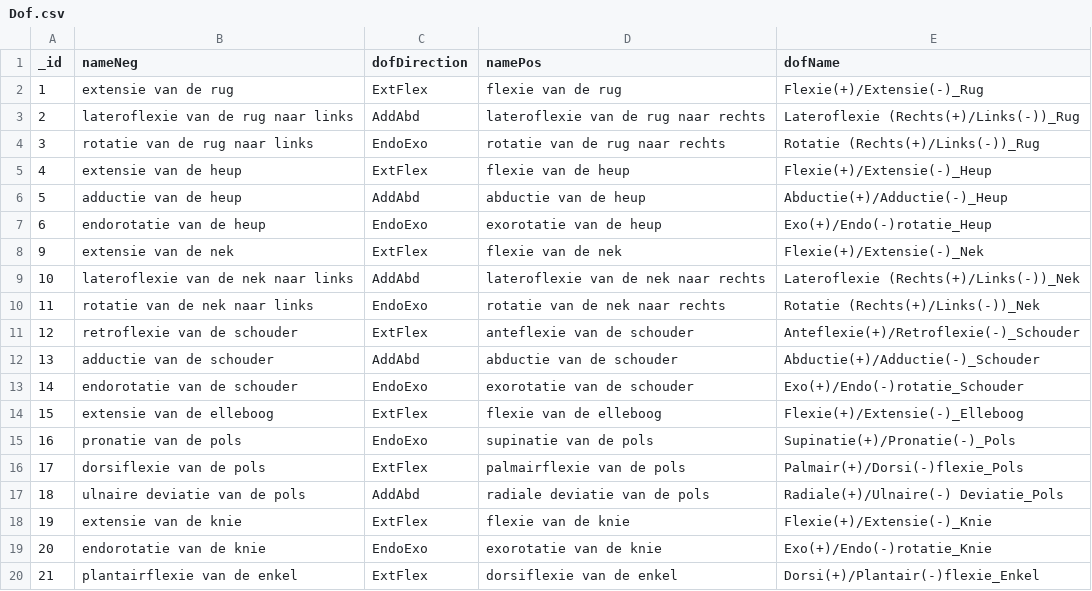
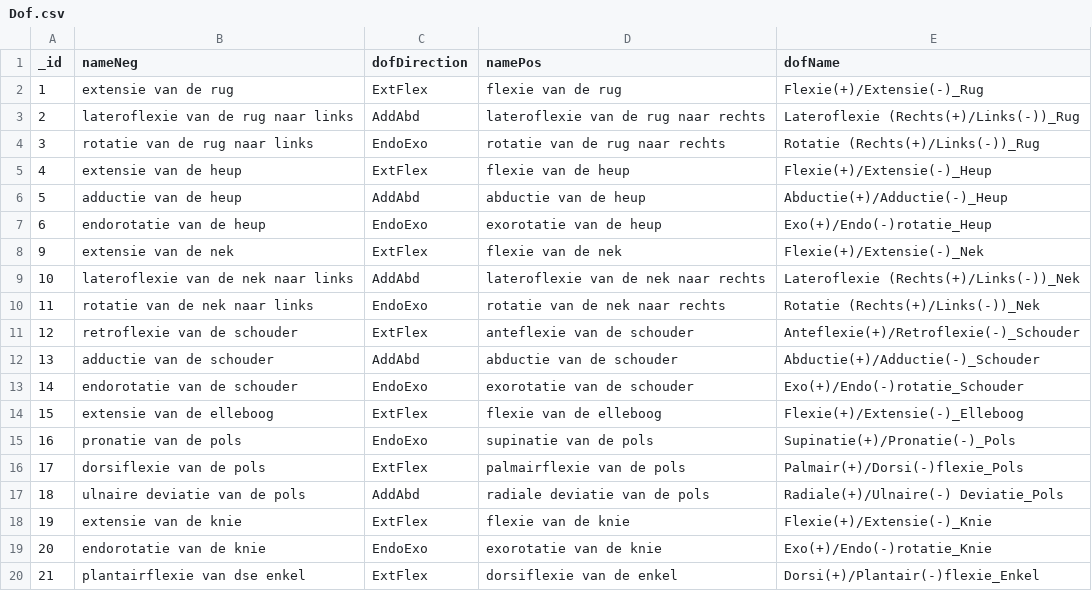
Before and after one commit to JaroWagener/test_cicd_mobilab, a CSV file: csv/Dof.csv, drawn as a sheet.

Commit message:
Update Dof.csv

```diff
--- a/csv/Dof.csv
+++ b/csv/Dof.csv
@@ -19,2 +19,2 @@ _id;nameNeg;dofDirection;namePos;dofName
 20;endorotatie van de knie;EndoExo;exorotatie van de knie;Exo(+)/Endo(-)rotatie_Knie
-21;plantairflexie van de enkel;ExtFlex;dorsiflexie van de enkel;Dorsi(+)/Plantair(-)flexie_Enkel
+21;plantairflexie van dse enkel;ExtFlex;dorsiflexie van de enkel;Dorsi(+)/Plantair(-)flexie_Enkel
```
